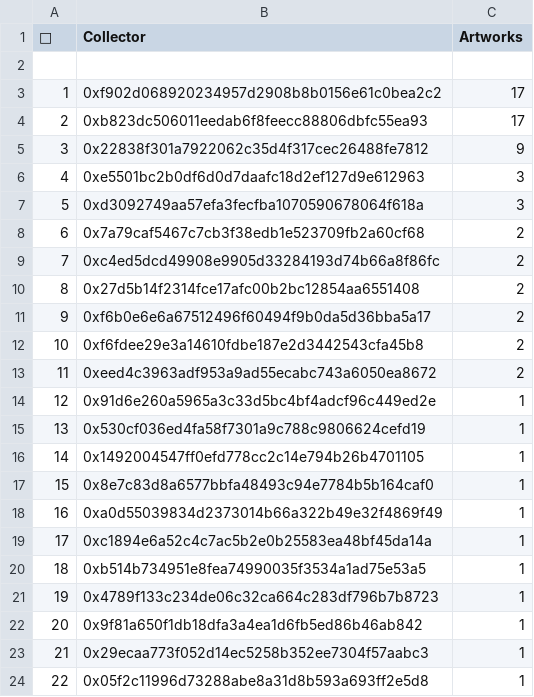
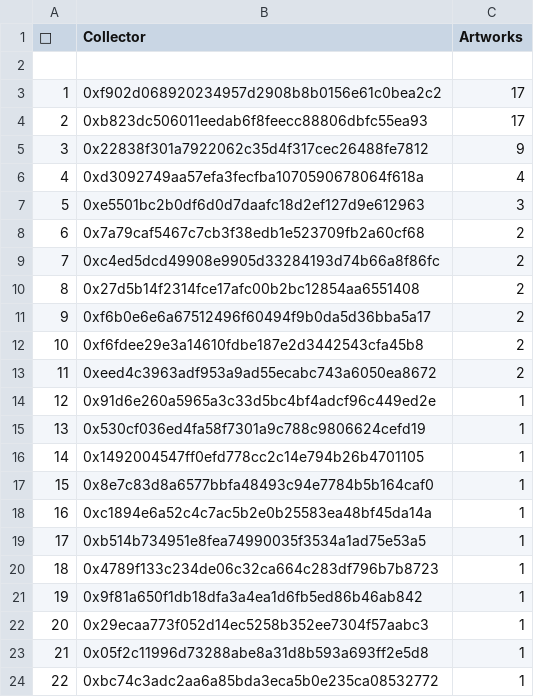
Before and after one commit to JohnOrionYoung/JOYhotPotato, a CSV file: src/python/collectors.csv, drawn as a sheet; only a part is shown; the shorter side is filled out with more unchanged rows; removed rows and columns are numbered as before the commit, all else as after; the diff names each change by its address in the sheet, - before the commit and + after, or states it on an @@ line.

Commit message:
top collector update

```diff
--- a/src/python/collectors.csv
+++ b/src/python/collectors.csv
+row 6: 4 | 0xd3092749aa57efa3fecfba1070590678064f618a | 4
@@ column A (👑) renumbered from row 7 down @@
-row 7: 5 | 0xd3092749aa57efa3fecfba1070590678064f618a | 3
-row 18: 16 | 0xa0d55039834d2373014b66a322b49e32f4869f49 | 1
```
